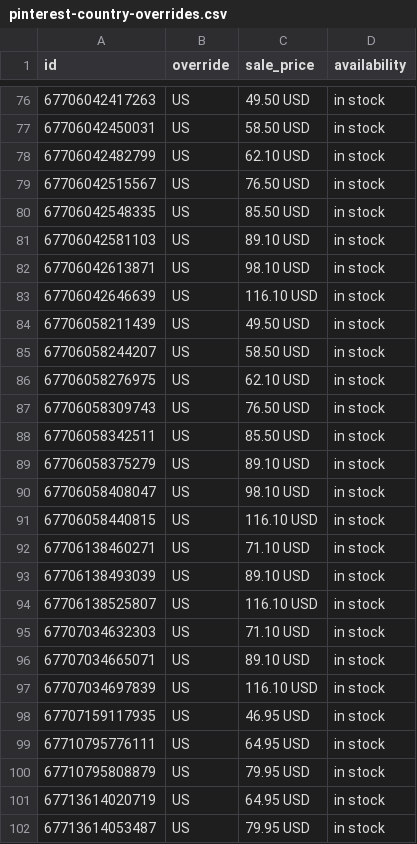
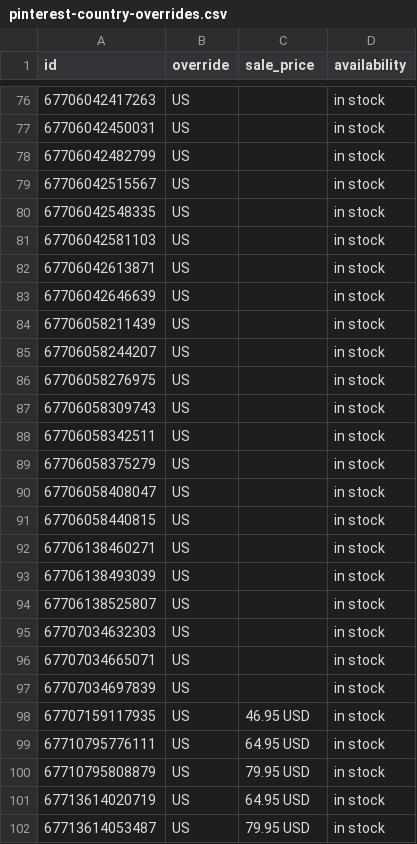
Before and after one commit to inksakeshop/gmc-feed, a CSV file: pinterest-country-overrides.csv, drawn as a sheet; only a part is shown, gaps mark what is left out; the diff covers the shown part only.

```diff
--- a/pinterest-country-overrides.csv
+++ b/pinterest-country-overrides.csv
@@ -76,23 +76,23 @@ id,override,sale_price,availability
-67706042417263,US,49.50 USD,in stock
-67706042450031,US,58.50 USD,in stock
-67706042482799,US,62.10 USD,in stock
-67706042515567,US,76.50 USD,in stock
-67706042548335,US,85.50 USD,in stock
-67706042581103,US,89.10 USD,in stock
-67706042613871,US,98.10 USD,in stock
-67706042646639,US,116.10 USD,in stock
-67706058211439,US,49.50 USD,in stock
-67706058244207,US,58.50 USD,in stock
-67706058276975,US,62.10 USD,in stock
-67706058309743,US,76.50 USD,in stock
-67706058342511,US,85.50 USD,in stock
-67706058375279,US,89.10 USD,in stock
-67706058408047,US,98.10 USD,in stock
-67706058440815,US,116.10 USD,in stock
-67706138460271,US,71.10 USD,in stock
-67706138493039,US,89.10 USD,in stock
-67706138525807,US,116.10 USD,in stock
-67707034632303,US,71.10 USD,in stock
-67707034665071,US,89.10 USD,in stock
-67707034697839,US,116.10 USD,in stock
+67706042417263,US,,in stock
+67706042450031,US,,in stock
+67706042482799,US,,in stock
+67706042515567,US,,in stock
+67706042548335,US,,in stock
+67706042581103,US,,in stock
+67706042613871,US,,in stock
+67706042646639,US,,in stock
+67706058211439,US,,in stock
+67706058244207,US,,in stock
+67706058276975,US,,in stock
+67706058309743,US,,in stock
+67706058342511,US,,in stock
+67706058375279,US,,in stock
+67706058408047,US,,in stock
+67706058440815,US,,in stock
+67706138460271,US,,in stock
+67706138493039,US,,in stock
+67706138525807,US,,in stock
+67707034632303,US,,in stock
+67707034665071,US,,in stock
+67707034697839,US,,in stock
 67707159117935,US,46.95 USD,in stock
```
Also changed, not shown: 50 edited cells elsewhere in this file.
